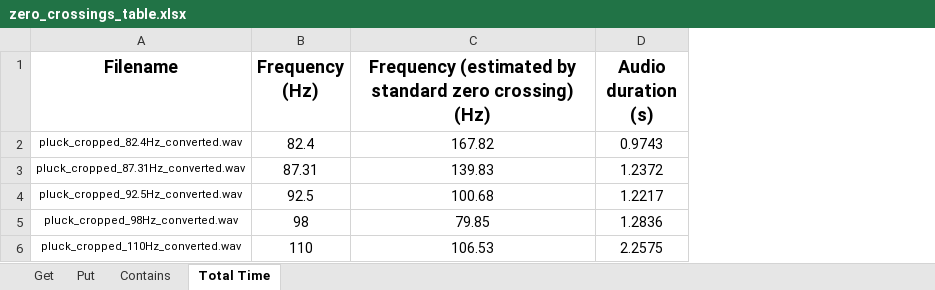
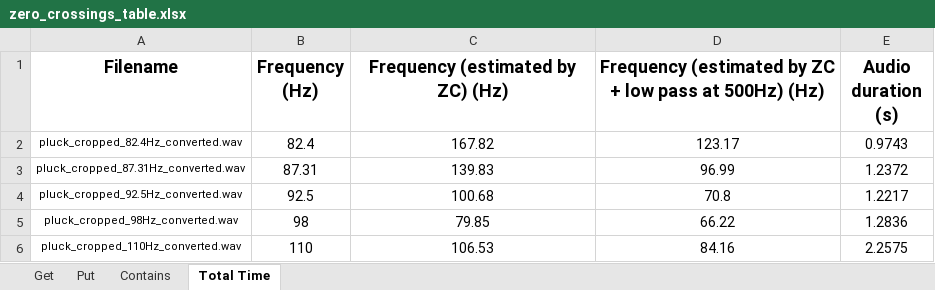
Before and after one commit to MPRlab/PitchSensing2025, an Excel workbook: tables/zero_crossings_table.xlsx, sheet Total Time, drawn as a sheet; values as stored, in another font and other column widths than the file's, no borders; charts and pictures not drawn; the diff names each change by its address in the sheet, - before the commit and + after, or states it on an @@ line.

```diff
--- a/tables/zero_crossings_table.xlsx (sheet Total Time)
+++ b/tables/zero_crossings_table.xlsx (sheet Total Time)
+column D, rows 1-6: Frequency (estimated by ZC + low pass at 500Hz) (Hz) | 123.17 | 96.99 | 70.8 | 66.22 | 84.16
-C1: Frequency (estimated by standard zero crossing) (Hz)
+C1: Frequency (estimated by ZC) (Hz)
```
Also changed, not shown: charts or pictures, 2 other files.
